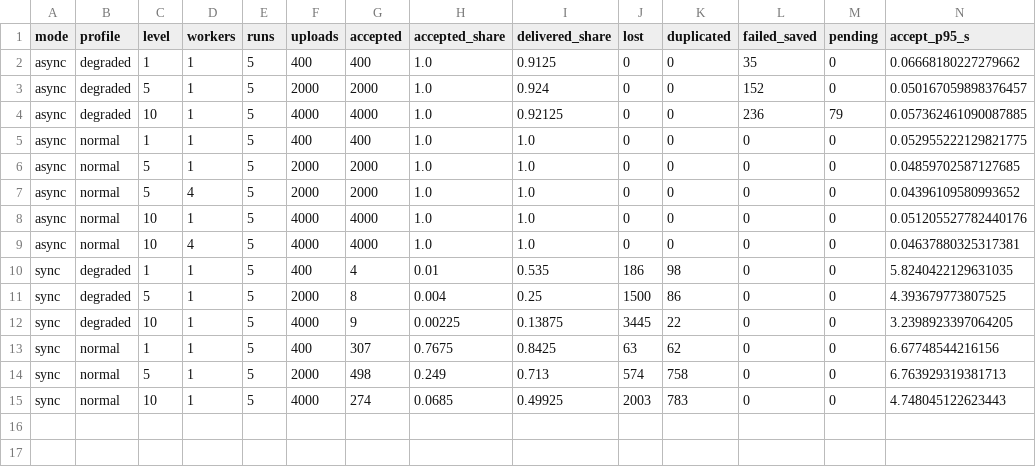
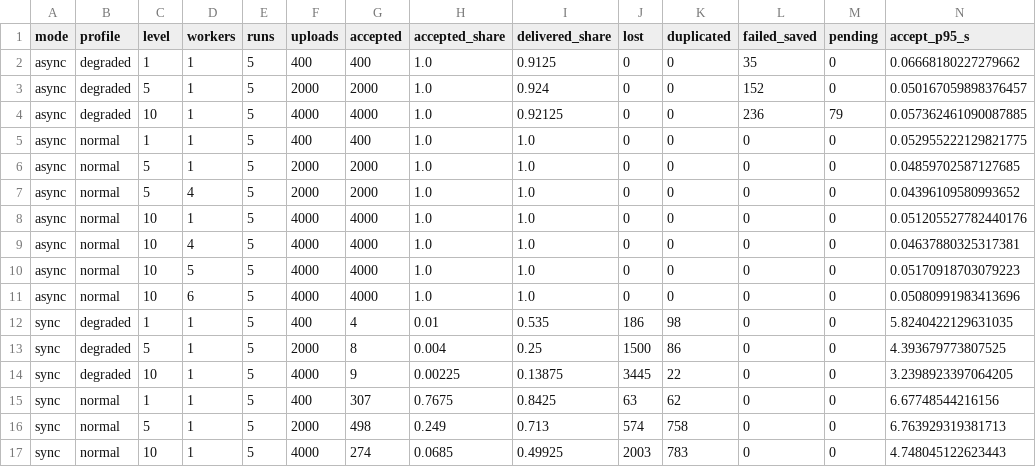
Before and after one commit to urasinovjr/upgrade, a CSV file: backend/loadgen/results/summary.csv, drawn as a sheet; only a part is shown; rows hold the shown columns only; the diff names each change by its address in the sheet, - before the commit and + after, or states it on an @@ line.

Commit message:
Run x10 scaling series with five and six worker replicas
Make the replica count and load levels of the scaling series command line
options and add the x10 runs with five and six workers to the results.

```diff
--- a/backend/loadgen/results/summary.csv
+++ b/backend/loadgen/results/summary.csv
+row 10: async | normal | 10 | 5 | 5 | 4000 | 4000 | 1.0 | 1.0 | 0 | 0 | 0 | 0 | 0.05170918703079223
+row 11: async | normal | 10 | 6 | 5 | 4000 | 4000 | 1.0 | 1.0 | 0 | 0 | 0 | 0 | 0.05080991983413696
```
Also changed, not shown: 21 other files.
